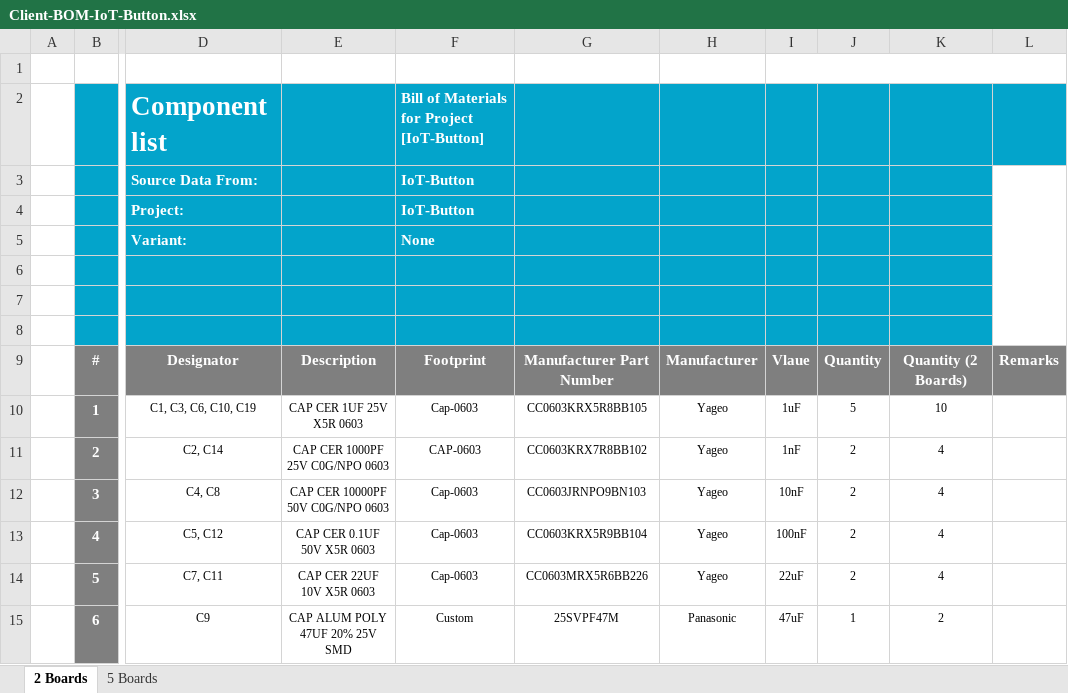
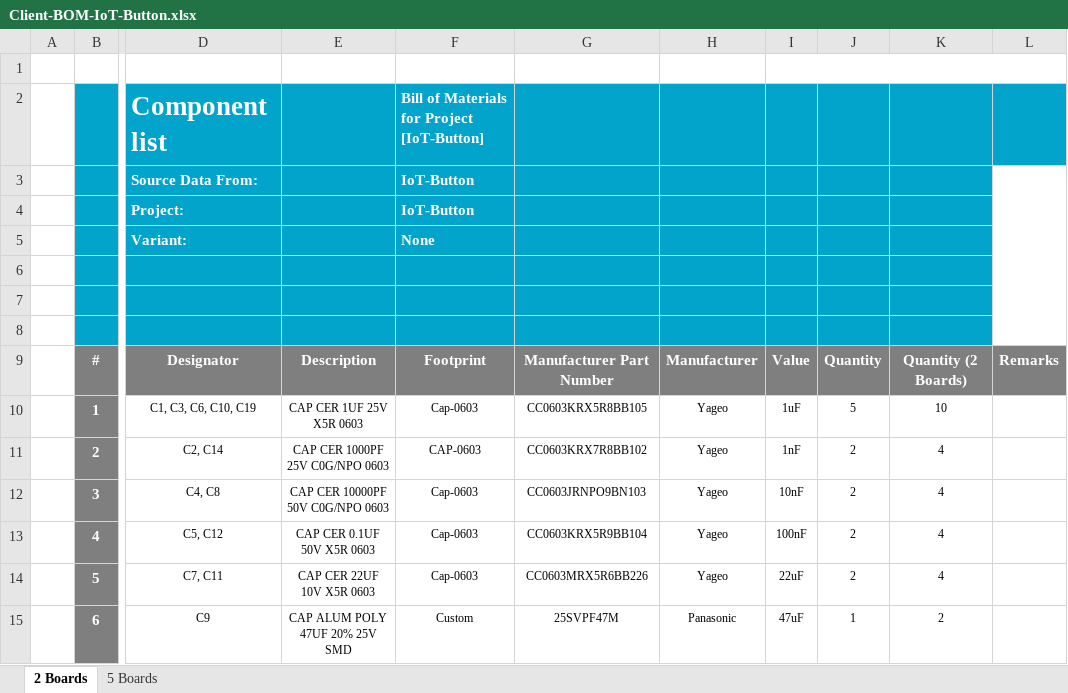
Before and after one commit to eSpark-Backup/smartmasjid-hw, an Excel workbook: BOM/Client-BOM-IoT-Button.xlsx, sheet 2 Boards, drawn as a sheet; only a part is shown, gaps mark what is left out; values as stored, in another font and other column widths than the file's, no borders; charts and pictures not drawn; the diff names each change by its address in the sheet, - before the commit and + after, or states it on an @@ line.

Commit message:
#8 Completed

```diff
--- a/BOM/Client-BOM-IoT-Button.xlsx (sheet 2 Boards)
+++ b/BOM/Client-BOM-IoT-Button.xlsx (sheet 2 Boards)
-I9: Vlaue
+I9: Value
```
